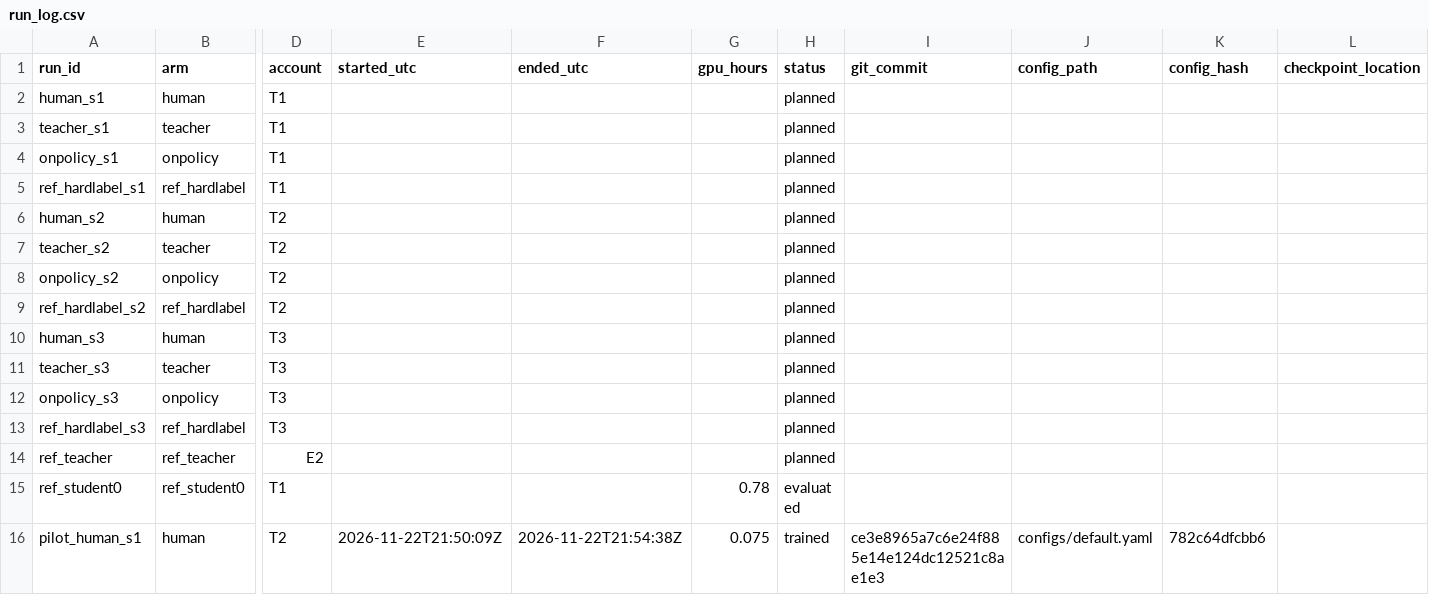
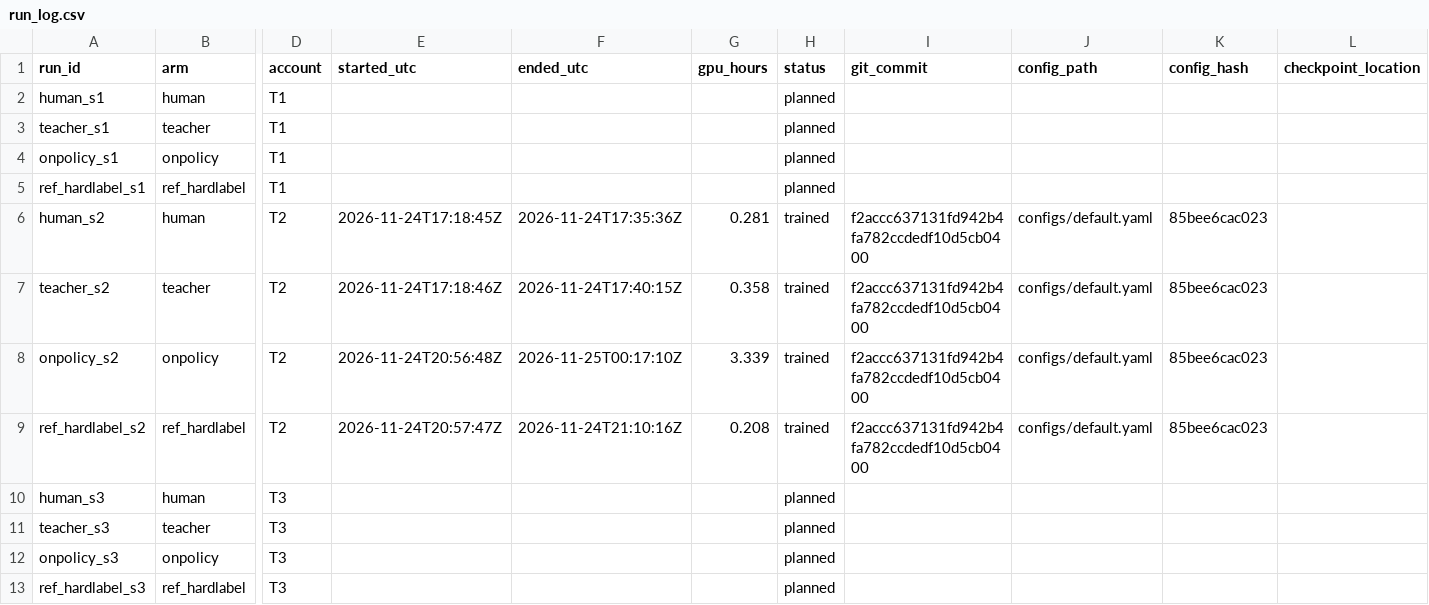
Before and after one commit to redkitex/Knowledge-Distillation-and-Model-Compression, a CSV file: results/run_log.csv, drawn as a sheet; only a part is shown, gaps mark what is left out; the shorter side is filled out with more unchanged rows; the diff names each change by its address in the sheet, - before the commit and + after, or states it on an @@ line.

Commit message:
Log results from main runs, seed 2

```diff
--- a/results/run_log.csv
+++ b/results/run_log.csv
-E6 (started_utc): (empty)
+E6 (started_utc): 2026-11-24T17:18:45Z
-F6 (ended_utc): (empty)
+F6 (ended_utc): 2026-11-24T17:35:36Z
-G6 (gpu_hours): (empty)
+G6 (gpu_hours): 0.281
-H6:H9 (status): planned
+H6:H9 (status): trained
-I6:I9 (git_commit): (empty)
+I6:I9 (git_commit): f2accc637131fd942b4fa782ccdedf10d5cb0400
-J6:J9 (config_path): (empty)
+J6:J9 (config_path): configs/default.yaml
-K6:K9 (config_hash): (empty)
+K6:K9 (config_hash): 85bee6cac023
-E7 (started_utc): (empty)
+E7 (started_utc): 2026-11-24T17:18:46Z
-F7 (ended_utc): (empty)
+F7 (ended_utc): 2026-11-24T17:40:15Z
-G7 (gpu_hours): (empty)
+G7 (gpu_hours): 0.358
-E8 (started_utc): (empty)
+E8 (started_utc): 2026-11-24T20:56:48Z
-F8 (ended_utc): (empty)
+F8 (ended_utc): 2026-11-25T00:17:10Z
-G8 (gpu_hours): (empty)
+G8 (gpu_hours): 3.339
-E9 (started_utc): (empty)
+E9 (started_utc): 2026-11-24T20:57:47Z
-F9 (ended_utc): (empty)
+F9 (ended_utc): 2026-11-24T21:10:16Z
-G9 (gpu_hours): (empty)
+G9 (gpu_hours): 0.208
```
